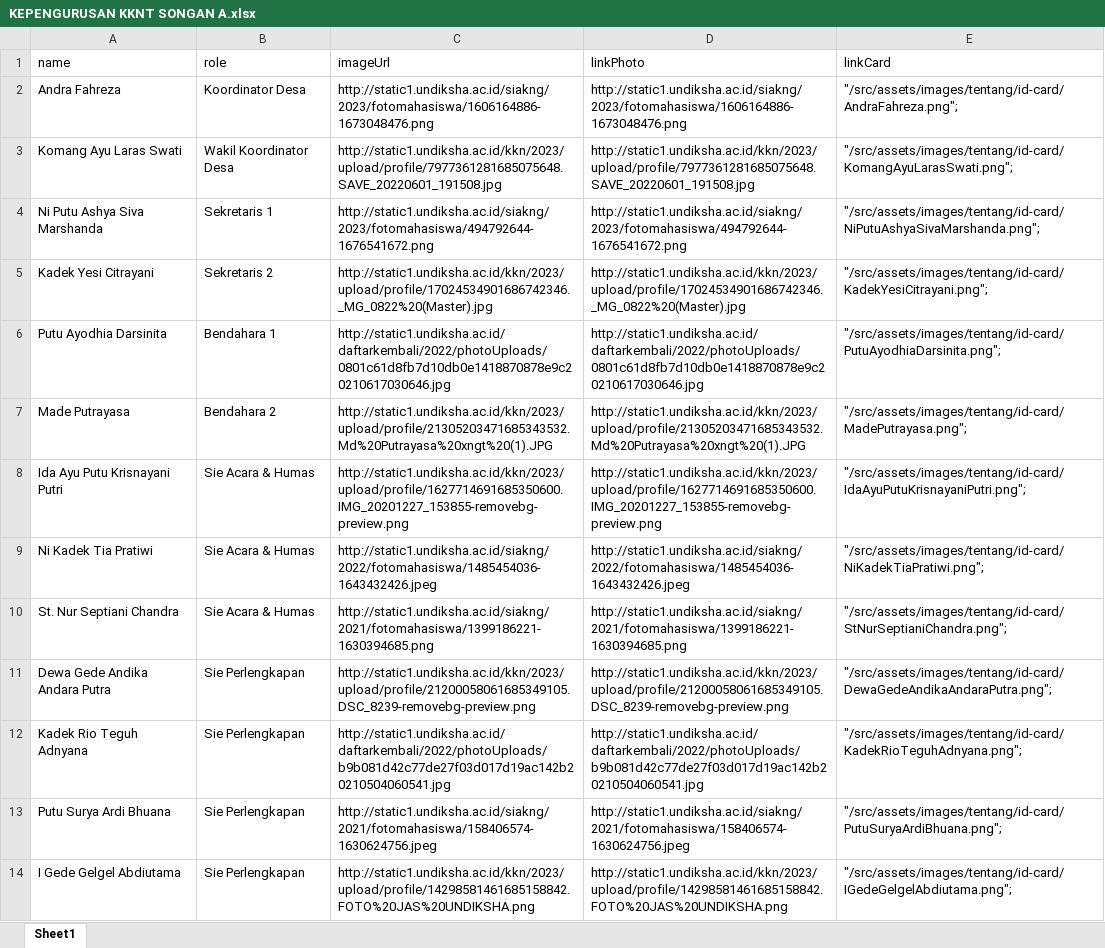
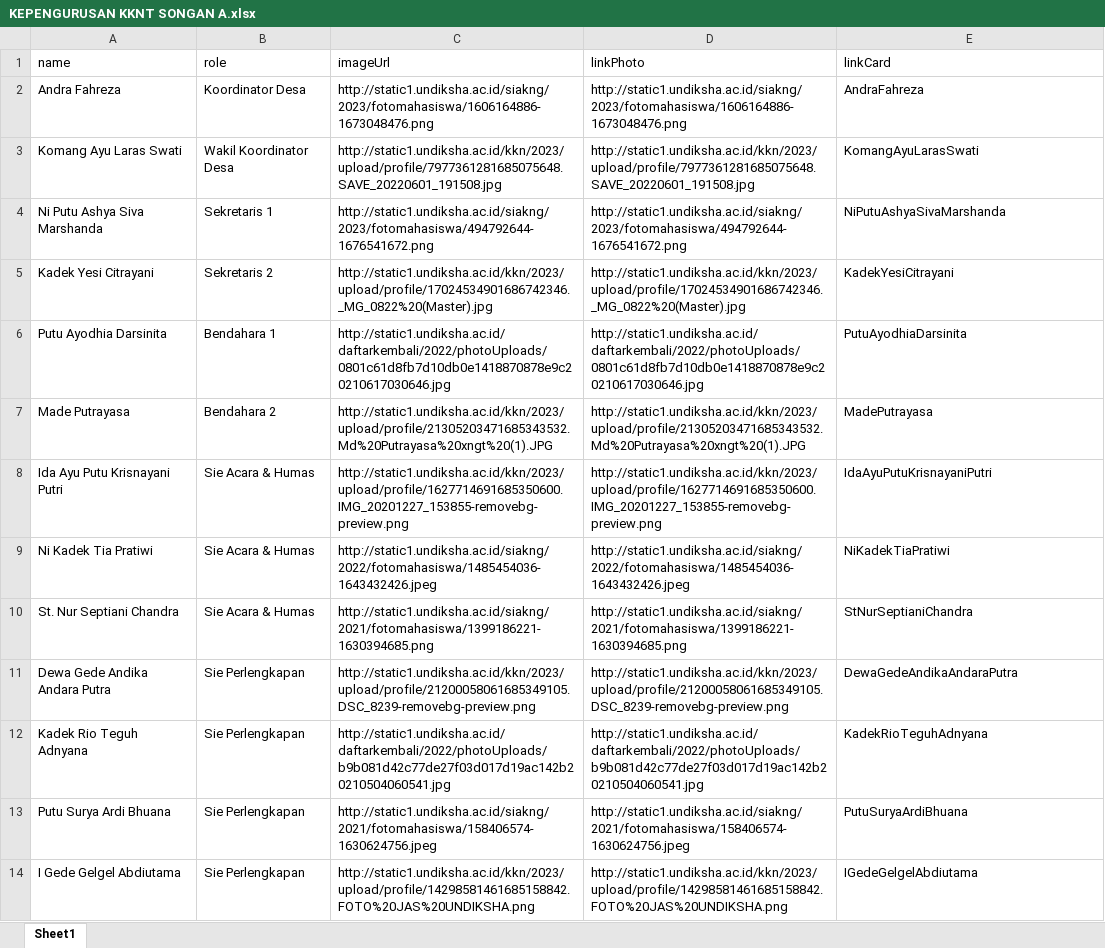
Before and after one commit to odetv/kkn-songana, an Excel workbook: KEPENGURUSAN KKNT SONGAN A.xlsx, sheet Sheet1, drawn as a sheet; only a part is shown; values as stored, in another font and other column widths than the file's, no borders; the diff covers the shown part only; the diff names each change by its address in the sheet, - before the commit and + after, or states it on an @@ line.

```diff
--- a/KEPENGURUSAN KKNT SONGAN A.xlsx (sheet Sheet1)
+++ b/KEPENGURUSAN KKNT SONGAN A.xlsx (sheet Sheet1)
-E2 (linkCard): "/src/assets/images/tentang/id-card/AndraFahreza.png";
+E2 (linkCard): AndraFahreza
-E3 (linkCard): "/src/assets/images/tentang/id-card/KomangAyuLarasSwati.png";
+E3 (linkCard): KomangAyuLarasSwati
-E4 (linkCard): "/src/assets/images/tentang/id-card/NiPutuAshyaSivaMarshanda.png";
+E4 (linkCard): NiPutuAshyaSivaMarshanda
-E5 (linkCard): "/src/assets/images/tentang/id-card/KadekYesiCitrayani.png";
+E5 (linkCard): KadekYesiCitrayani
-E6 (linkCard): "/src/assets/images/tentang/id-card/PutuAyodhiaDarsinita.png";
+E6 (linkCard): PutuAyodhiaDarsinita
-E7 (linkCard): "/src/assets/images/tentang/id-card/MadePutrayasa.png";
+E7 (linkCard): MadePutrayasa
-E8 (linkCard): "/src/assets/images/tentang/id-card/IdaAyuPutuKrisnayaniPutri.png";
+E8 (linkCard): IdaAyuPutuKrisnayaniPutri
-E9 (linkCard): "/src/assets/images/tentang/id-card/NiKadekTiaPratiwi.png";
+E9 (linkCard): NiKadekTiaPratiwi
-E10 (linkCard): "/src/assets/images/tentang/id-card/StNurSeptianiChandra.png";
+E10 (linkCard): StNurSeptianiChandra
-E11 (linkCard): "/src/assets/images/tentang/id-card/DewaGedeAndikaAndaraPutra.png";
+E11 (linkCard): DewaGedeAndikaAndaraPutra
-E12 (linkCard): "/src/assets/images/tentang/id-card/KadekRioTeguhAdnyana.png";
+E12 (linkCard): KadekRioTeguhAdnyana
-E13 (linkCard): "/src/assets/images/tentang/id-card/PutuSuryaArdiBhuana.png";
+E13 (linkCard): PutuSuryaArdiBhuana
-E14 (linkCard): "/src/assets/images/tentang/id-card/IGedeGelgelAbdiutama.png";
+E14 (linkCard): IGedeGelgelAbdiutama
```
Also changed, not shown: 12 edited cells elsewhere in this sheet, 2 other files.
